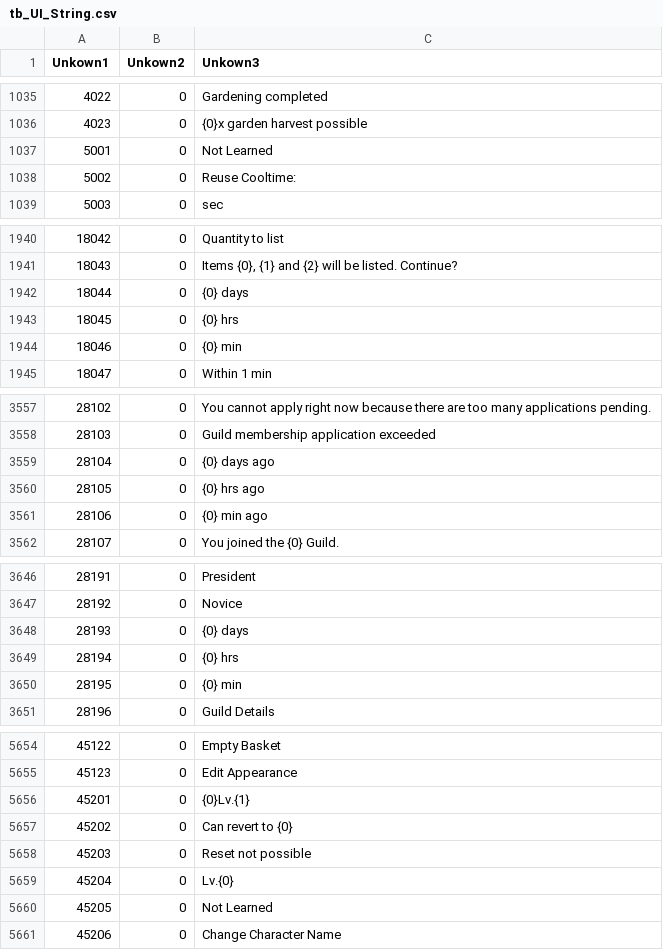
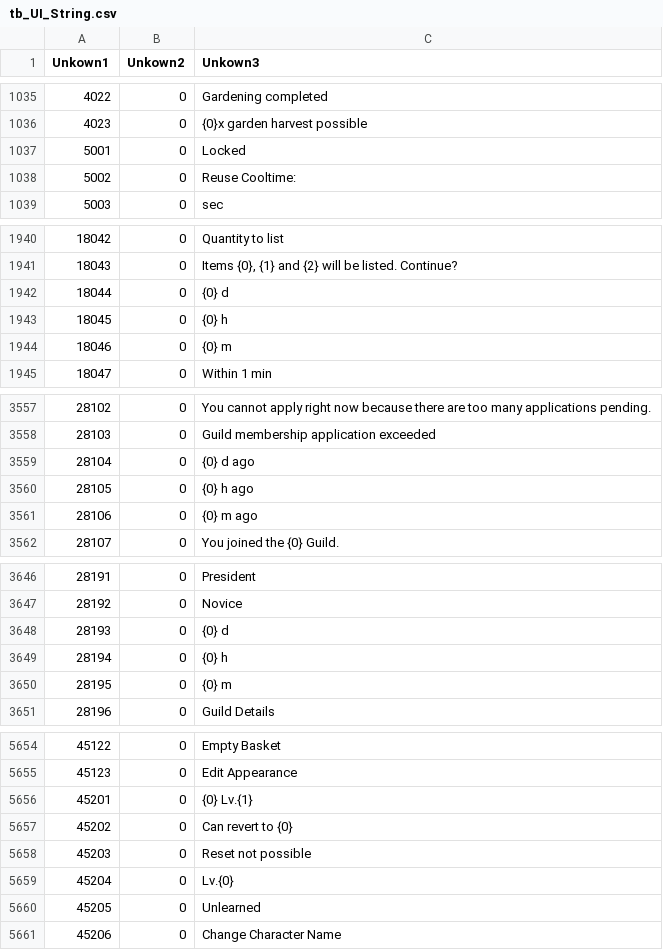
Before and after one commit to ronata7/swtl-translation, a CSV file: files/TL csv/tb_UI_String.csv, drawn as a sheet; only a part is shown, gaps mark what is left out; the diff covers the shown part only.

```diff
--- a/files/TL csv/tb_UI_String.csv
+++ b/files/TL csv/tb_UI_String.csv
@@ -1036,3 +1036,3 @@ Unkown1	Unkown2	Unkown3
 4023	0	{0}x garden harvest possible	
-5001	0	Not Learned	
+5001	0	Locked	
 5002	0	Reuse Cooltime:	
@@ -1941,5 +1941,5 @@ Unkown1	Unkown2	Unkown3
 18043	0	Items {0}, {1} and {2} will be listed. Continue?	
-18044	0	{0} days	
-18045	0	{0} hrs	
-18046	0	{0} min	
+18044	0	{0} d	
+18045	0	{0} h	
+18046	0	{0} m	
 18047	0	Within 1 min	
@@ -3558,5 +3558,5 @@ Unkown1	Unkown2	Unkown3
 28103	0	Guild membership application exceeded	
-28104	0	{0} days ago	
-28105	0	{0} hrs ago	
-28106	0	{0} min ago	
+28104	0	{0} d ago	
+28105	0	{0} h ago	
+28106	0	{0} m ago	
 28107	0	You joined the {0} Guild.	
@@ -3647,5 +3647,5 @@ Unkown1	Unkown2	Unkown3
 28192	0	Novice	
-28193	0	{0} days	
-28194	0	{0} hrs	
-28195	0	{0} min	
+28193	0	{0} d	
+28194	0	{0} h	
+28195	0	{0} m	
 28196	0	Guild Details	
@@ -5655,3 +5655,3 @@ Unkown1	Unkown2	Unkown3
 45123	0	Edit Appearance	
-45201	0	{0}Lv.{1}	
+45201	0	{0} Lv.{1}	
 45202	0	Can revert to {0}	
@@ -5659,3 +5659,3 @@ Unkown1	Unkown2	Unkown3
 45204	0	Lv.{0}	
-45205	0	Not Learned	
+45205	0	Unlearned	
 45206	0	Change Character Name	
```
Also changed, not shown: 2 edited cells elsewhere in this file, 3 other files.
